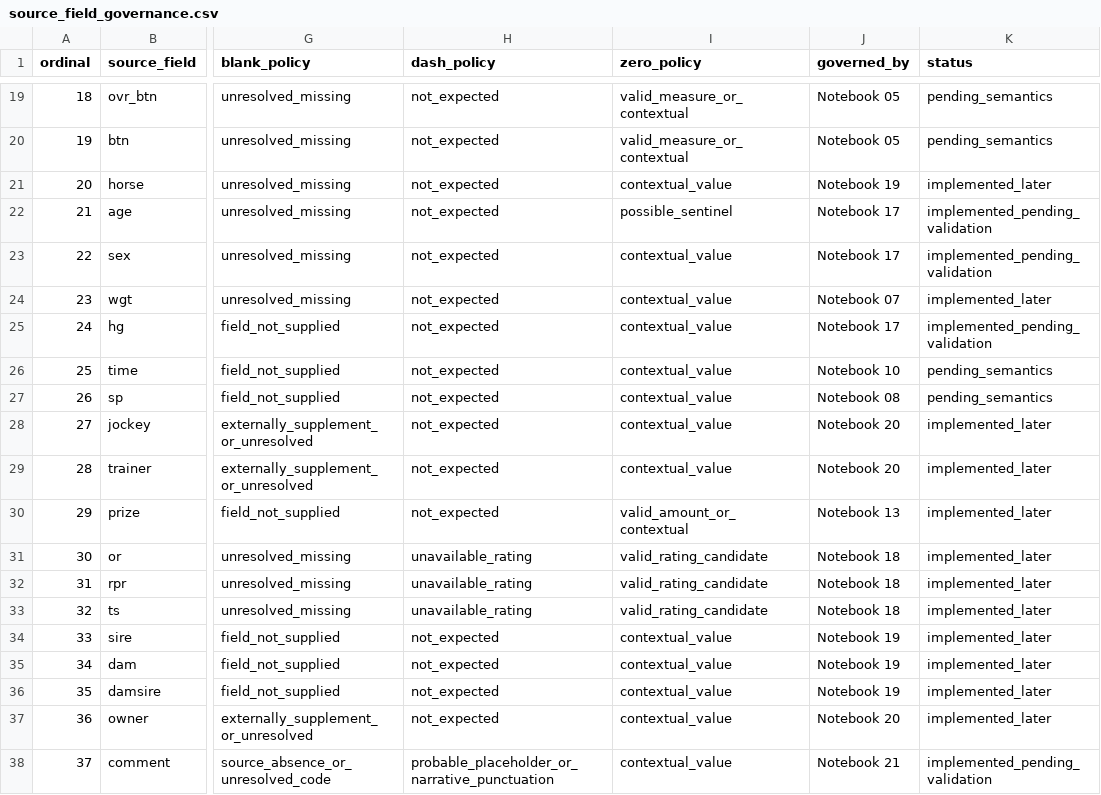
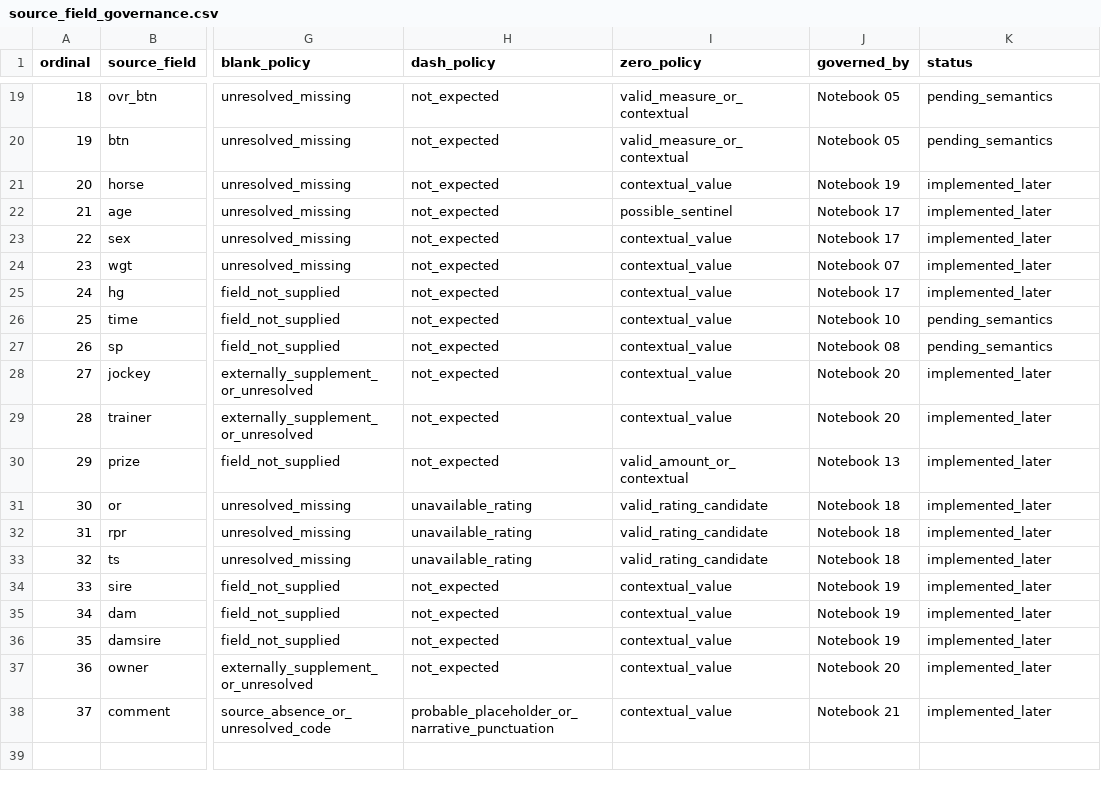
Before and after one commit to rjmac22/inside-rails-horse-racing, a CSV file: data/reference/source_field_governance.csv, drawn as a sheet; only a part is shown, gaps mark what is left out; the diff names each change by its address in the sheet, - before the commit and + after, or states it on an @@ line.

Commit message:
Reconcile source field statuses after branch-wide validation

```diff
--- a/data/reference/source_field_governance.csv
+++ b/data/reference/source_field_governance.csv
-K22:K23 (status): implemented_pending_validation
+K22:K23 (status): implemented_later
-K25 (status): implemented_pending_validation
+K25 (status): implemented_later
-K38 (status): implemented_pending_validation
+K38 (status): implemented_later
```
